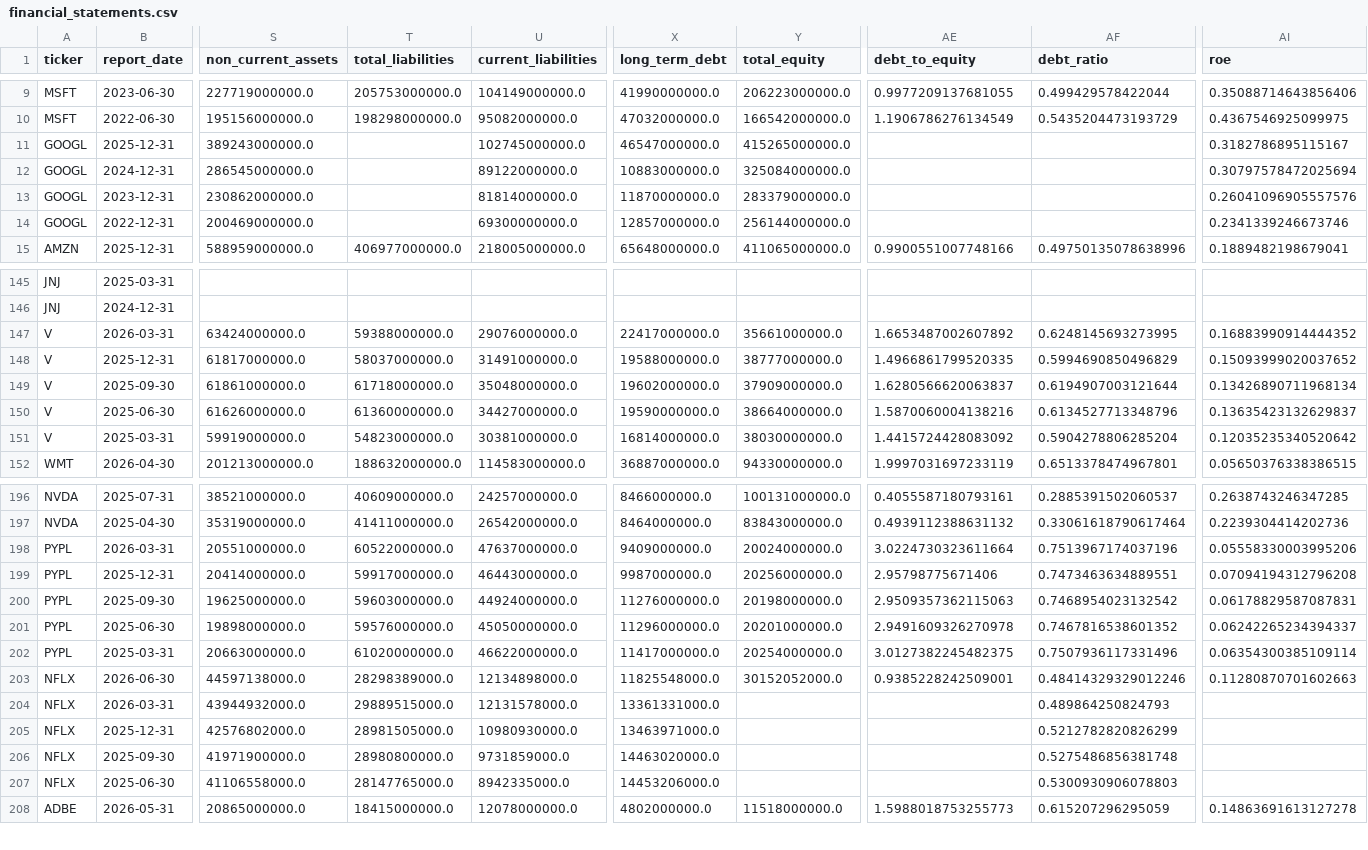
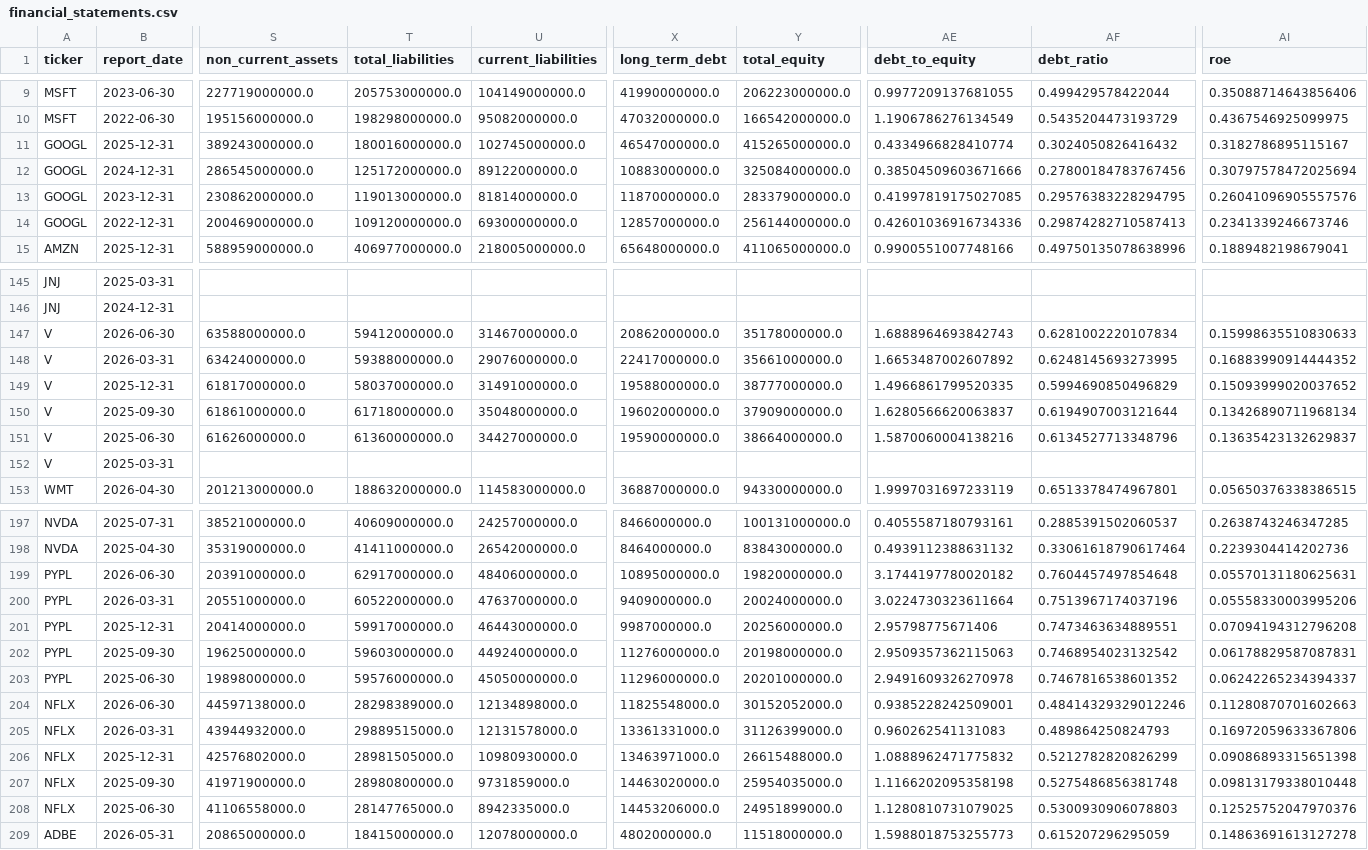
Before and after one commit to laihoangson/financial-analytic, a CSV file: data/cleaned/financial_statements.csv, drawn as a sheet; only a part is shown, gaps mark what is left out; removed rows and columns are numbered as before the commit, all else as after; rows hold the shown columns only; the diff covers the shown part only; the diff names each change by its address in the sheet, - before the commit and + after, or states it on an @@ line.

```diff
--- a/data/cleaned/financial_statements.csv
+++ b/data/cleaned/financial_statements.csv
-T11 (total_liabilities): (empty)
+T11 (total_liabilities): 180016000000.0
-AE11 (debt_to_equity): (empty)
+AE11 (debt_to_equity): 0.4334966828410774
-AF11 (debt_ratio): (empty)
+AF11 (debt_ratio): 0.3024050826416432
-T12 (total_liabilities): (empty)
+T12 (total_liabilities): 125172000000.0
-AE12 (debt_to_equity): (empty)
+AE12 (debt_to_equity): 0.38504509603671666
-AF12 (debt_ratio): (empty)
+AF12 (debt_ratio): 0.27800184783767456
-T13 (total_liabilities): (empty)
+T13 (total_liabilities): 119013000000.0
-AE13 (debt_to_equity): (empty)
+AE13 (debt_to_equity): 0.41997819175027085
-AF13 (debt_ratio): (empty)
+AF13 (debt_ratio): 0.29576383228294795
-T14 (total_liabilities): (empty)
+T14 (total_liabilities): 109120000000.0
-AE14 (debt_to_equity): (empty)
+AE14 (debt_to_equity): 0.42601036916734336
-AF14 (debt_ratio): (empty)
+AF14 (debt_ratio): 0.29874282710587413
+row 147: V | 2026-06-30 | 63588000000.0 | 59412000000.0 | 31467000000.0 | 20862000000.0 | 35178000000.0 | 1.6888964693842743 | 0.6281002220107834 | 0.15998635510830633
-row 151: V | 2025-03-31 | 59919000000.0 | 54823000000.0 | 30381000000.0 | 16814000000.0 | 38030000000.0 | 1.4415724428083092 | 0.5904278806285204 | 0.12035235340520642
+row 152: V | 2025-03-31
+row 199: PYPL | 2026-06-30 | 20391000000.0 | 62917000000.0 | 48406000000.0 | 10895000000.0 | 19820000000.0 | 3.1744197780020182 | 0.7604457497854648 | 0.05570131180625631
-row 202: PYPL | 2025-03-31 | 20663000000.0 | 61020000000.0 | 46622000000.0 | 11417000000.0 | 20254000000.0 | 3.0127382245482375 | 0.7507936117331496 | 0.06354300385109114
-Y205 (total_equity): (empty)
+Y205 (total_equity): 31126399000.0
-AE205 (debt_to_equity): (empty)
+AE205 (debt_to_equity): 0.960262541131083
-AI205 (roe): (empty)
+AI205 (roe): 0.16972059633367806
-Y206 (total_equity): (empty)
+Y206 (total_equity): 26615488000.0
-AE206 (debt_to_equity): (empty)
+AE206 (debt_to_equity): 1.0888962471775832
-AI206 (roe): (empty)
+AI206 (roe): 0.09086893315651398
-Y207 (total_equity): (empty)
+Y207 (total_equity): 25954035000.0
-AE207 (debt_to_equity): (empty)
+AE207 (debt_to_equity): 1.1166202095358198
-AI207 (roe): (empty)
+AI207 (roe): 0.09813179338010448
-Y208 (total_equity): (empty)
+Y208 (total_equity): 24951899000.0
-AE208 (debt_to_equity): (empty)
+AE208 (debt_to_equity): 1.1280810731079025
-AI208 (roe): (empty)
+AI208 (roe): 0.12525752047970376
```
Also changed, not shown: 1 added row and 16 edited cells elsewhere in this file, data/raw/raw_financials.csv, data/raw/raw_financials_quarterly.csv, 4 other files.
